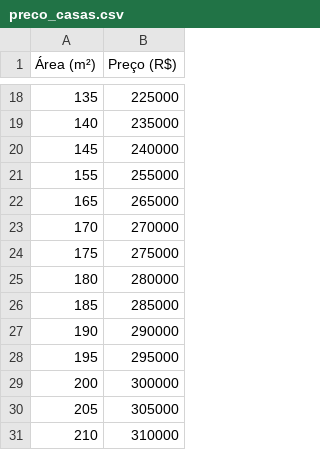
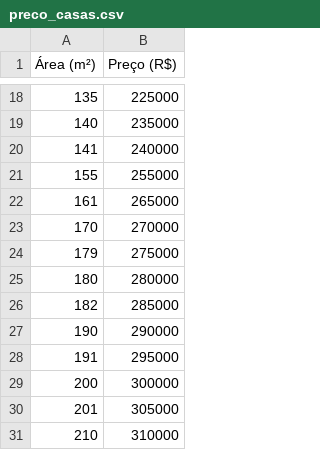
Before and after one commit to ect-comp/ml, a CSV file: dados/preco_casas.csv, drawn as a sheet; only a part is shown, gaps mark what is left out.

Commit message:
Update preco_casas.csv

```diff
--- a/dados/preco_casas.csv
+++ b/dados/preco_casas.csv
@@ -19,13 +19,13 @@
 140,235000
-145,240000
+141,240000
 155,255000
-165,265000
+161,265000
 170,270000
-175,275000
+179,275000
 180,280000
-185,285000
+182,285000
 190,290000
-195,295000
+191,295000
 200,300000
-205,305000
+201,305000
 210,310000
```
